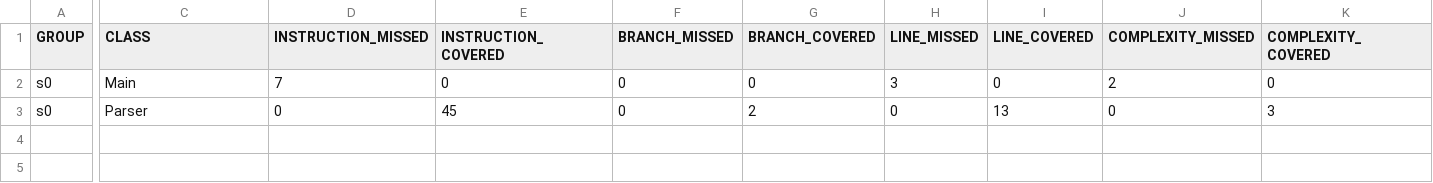
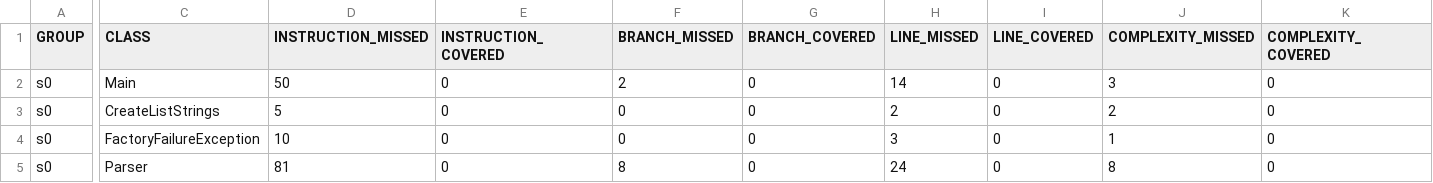
Before and after one commit to YUUU23/CSV-Starter-24, a CSV file: target/site/jacoco/jacoco.csv, drawn as a sheet; only a part is shown, gaps mark what is left out; addresses are those after the commit; rows hold the shown columns only; the diff covers the shown part only; the diff names each change by its address in the sheet, - before the commit and + after, or states it on an @@ line.

```diff
--- a/target/site/jacoco/jacoco.csv
+++ b/target/site/jacoco/jacoco.csv
-D2 (INSTRUCTION_MISSED): 7
+D2 (INSTRUCTION_MISSED): 50
-F2 (BRANCH_MISSED): 0
+F2 (BRANCH_MISSED): 2
-H2 (LINE_MISSED): 3
+H2 (LINE_MISSED): 14
-J2 (COMPLEXITY_MISSED): 2
+J2 (COMPLEXITY_MISSED): 3
+row 3: s0 | CreateListStrings | 5 | 0 | 0 | 0 | 2 | 0 | 2 | 0
+row 4: s0 | FactoryFailureException | 10 | 0 | 0 | 0 | 3 | 0 | 1 | 0
-D5 (INSTRUCTION_MISSED): 0
+D5 (INSTRUCTION_MISSED): 81
-E5 (INSTRUCTION_COVERED): 45
+E5 (INSTRUCTION_COVERED): 0
-F5 (BRANCH_MISSED): 0
+F5 (BRANCH_MISSED): 8
-G5 (BRANCH_COVERED): 2
+G5 (BRANCH_COVERED): 0
-H5 (LINE_MISSED): 0
+H5 (LINE_MISSED): 24
-I5 (LINE_COVERED): 13
+I5 (LINE_COVERED): 0
-J5 (COMPLEXITY_MISSED): 0
+J5 (COMPLEXITY_MISSED): 8
-K5 (COMPLEXITY_COVERED): 3
+K5 (COMPLEXITY_COVERED): 0
```
Also changed, not shown: 2 edited cells elsewhere in this file, 32 other files.
